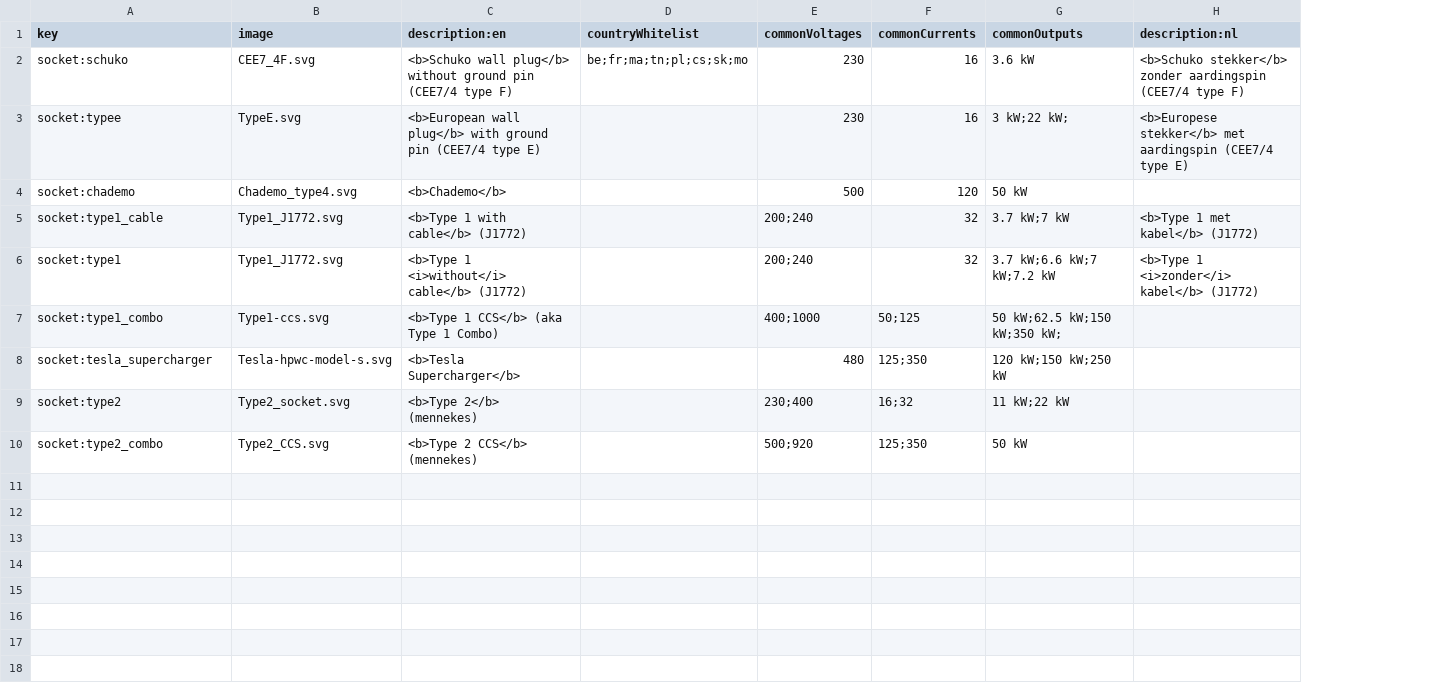
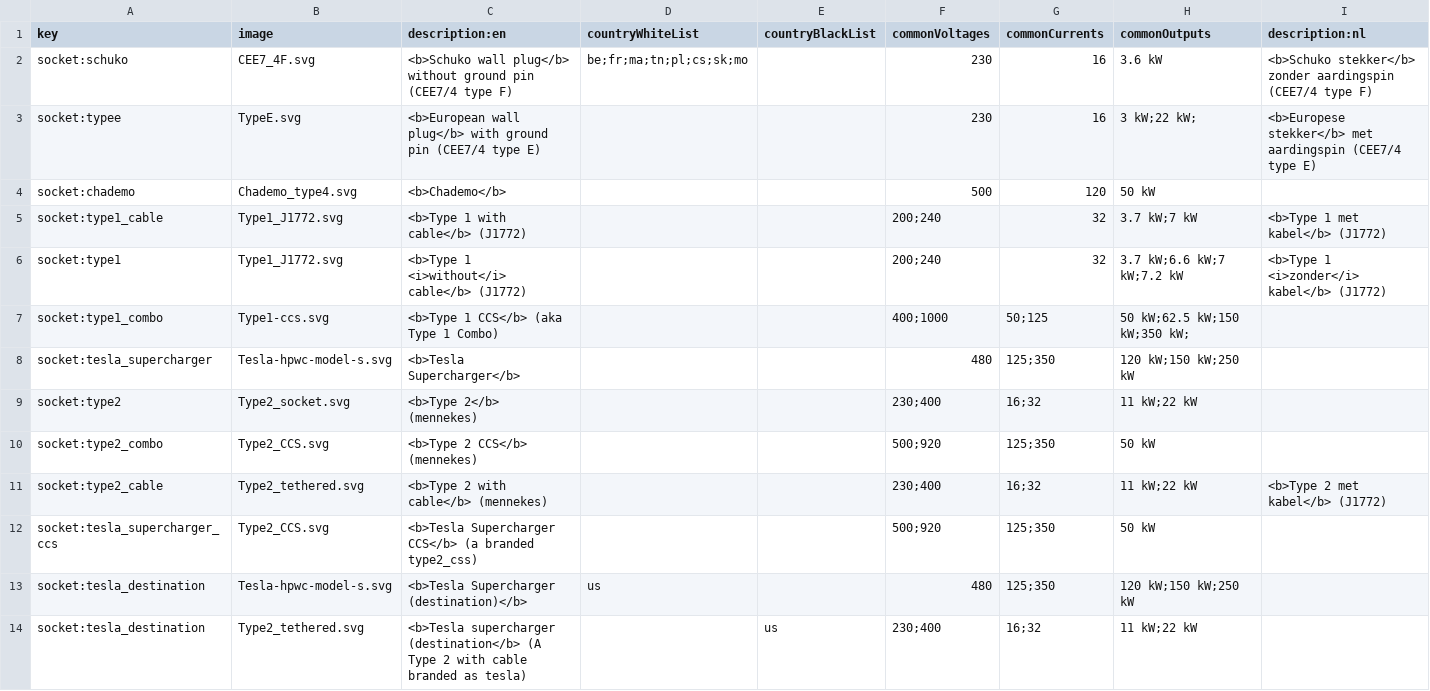
Before and after one commit to pietervdvn/MapComplete, a CSV file: assets/layers/charging_station/types.csv, drawn as a sheet; the diff names each change by its address in the sheet, - before the commit and + after, or states it on an @@ line.

Commit message:
Add more types to the charging stations theme, better merge if translations already exist

```diff
--- a/assets/layers/charging_station/types.csv
+++ b/assets/layers/charging_station/types.csv
+column E (countryBlackList), empty
-D1: countryWhitelist
+D1: countryWhiteList
+row 11: socket:type2_cable | Type2_tethered.svg | <b>Type 2 with cable</b> (mennekes) |  |  | 230;400 | 16;32 | 11 kW;22 kW | <b>Type 2 met kabel</b> (J1772)
+row 12: socket:tesla_supercharger_ccs | Type2_CCS.svg | <b>Tesla Supercharger CCS</b> (a branded type2_css) |  |  | 500;920 | 125;350 | 50 kW
+row 13: socket:tesla_destination | Tesla-hpwc-model-s.svg | <b>Tesla Supercharger (destination)</b> | us |  | 480 | 125;350 | 120 kW;150 kW;250 kW
+row 14: socket:tesla_destination | Type2_tethered.svg | <b>Tesla supercharger (destination</b> (A Type 2 with cable branded as tesla) |  | us | 230;400 | 16;32 | 11 kW;22 kW
```
Also changed, not shown: 5 other files.
